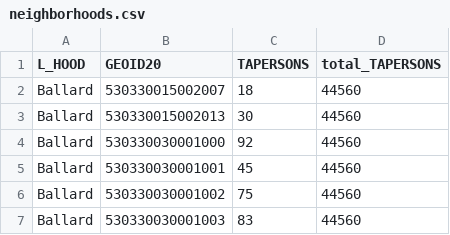
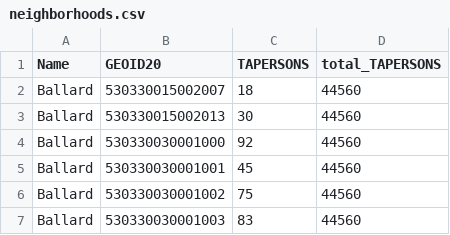
Before and after one commit to tannewt/seattle-redistricting, a CSV file: communities/neighborhoods.csv, drawn as a sheet; only a part is shown.

```diff
--- a/communities/neighborhoods.csv
+++ b/communities/neighborhoods.csv
@@ -1,2 +1,2 @@
-L_HOOD,GEOID20,TAPERSONS,total_TAPERSONS
+Name,GEOID20,TAPERSONS,total_TAPERSONS
 Ballard,530330015002007,18,44560
```
Also changed, not shown: 25 other files.
